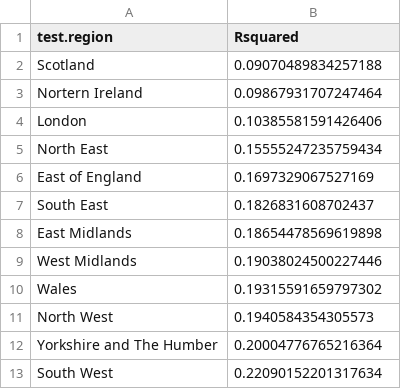
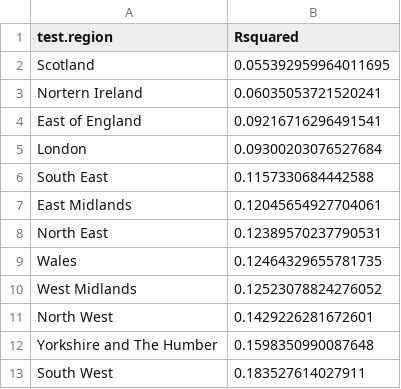
Before and after one commit to etranos/web.diffusion, a CSV file: outputs/rf/figures/test_regions_OA_corrected.csv, drawn as a sheet.

```diff
--- a/outputs/rf/figures/test_regions_OA_corrected.csv
+++ b/outputs/rf/figures/test_regions_OA_corrected.csv
@@ -1,13 +1,13 @@
 test.region,Rsquared
-Scotland,0.09070489834257188
-Nortern Ireland,0.09867931707247464
-London,0.10385581591426406
-North East,0.15555247235759434
-East of England,0.1697329067527169
-South East,0.1826831608702437
-East Midlands,0.18654478569619898
-West Midlands,0.19038024500227446
-Wales,0.19315591659797302
-North West,0.1940584354305573
-Yorkshire and The Humber,0.20004776765216364
-South West,0.22090152201317634
+Scotland,0.055392959964011695
+Nortern Ireland,0.06035053721520241
+East of England,0.09216716296491541
+London,0.09300203076527684
+South East,0.1157330684442588
+East Midlands,0.12045654927704061
+North East,0.12389570237790531
+Wales,0.12464329655781735
+West Midlands,0.12523078824276052
+North West,0.1429226281672601
+Yorkshire and The Humber,0.1598350990087648
+South West,0.183527614027911
```
Also changed, not shown: outputs/rf/figures/test_regions_OA_corrected_10.csv, 1 other file.
